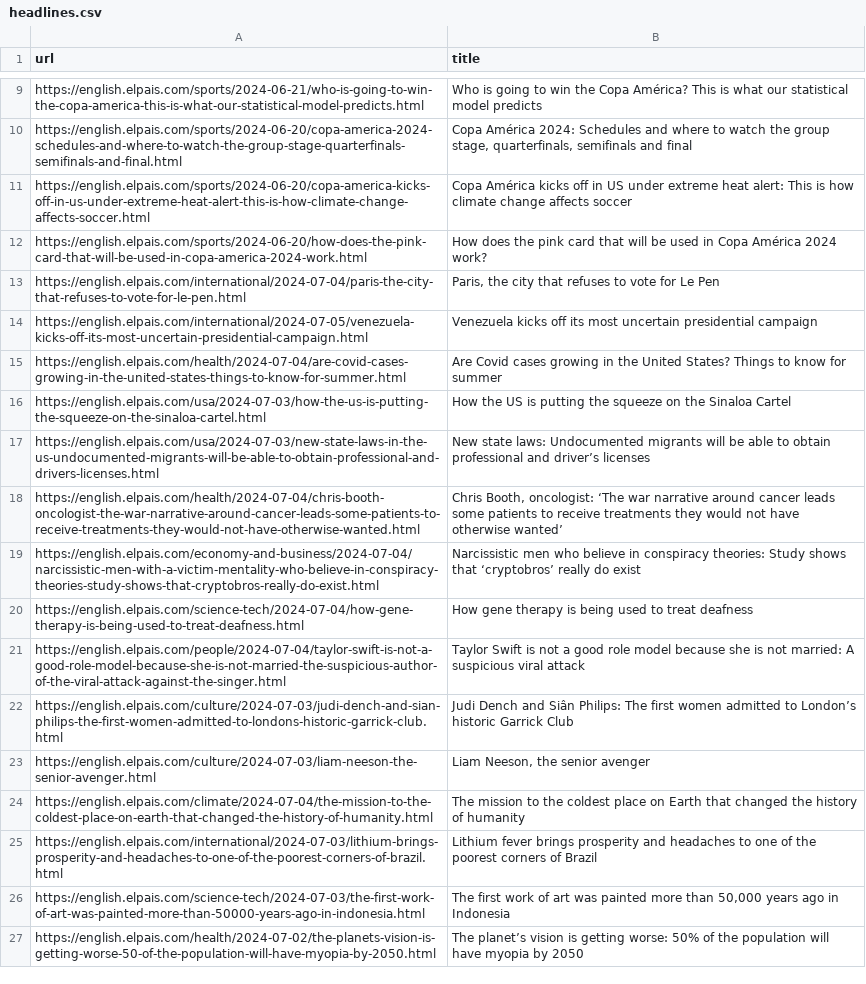
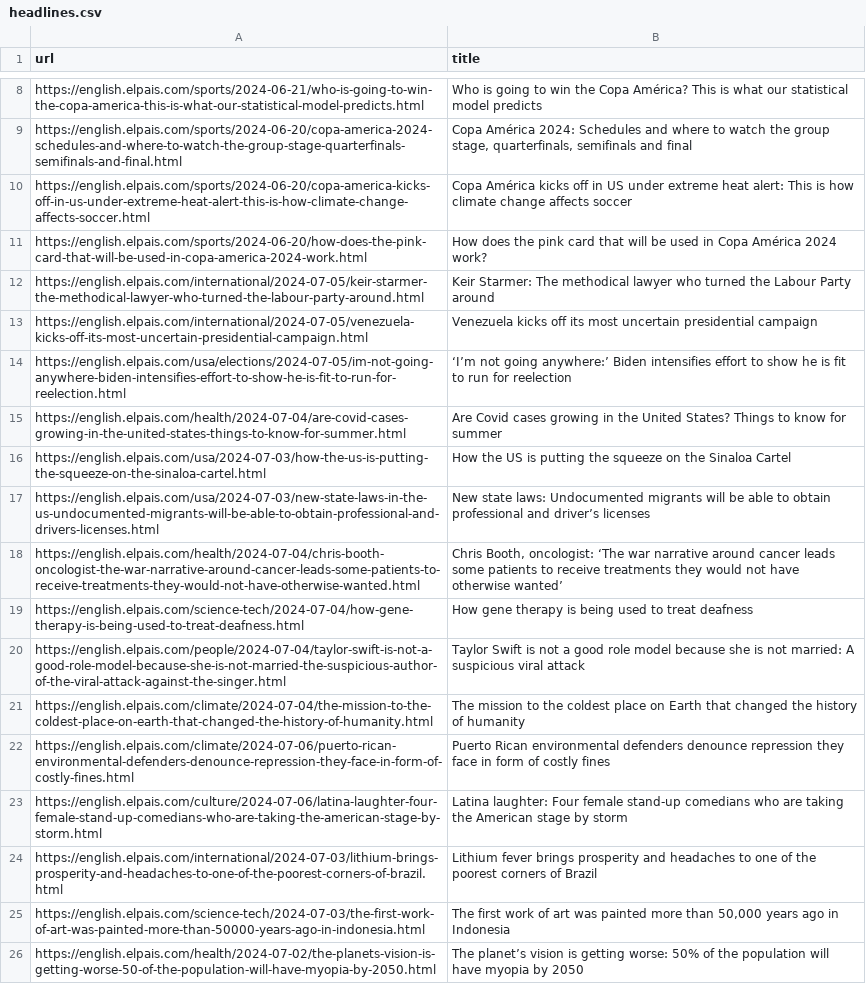
Before and after one commit to jsoma/scraper-sample, a CSV file: headlines.csv, drawn as a sheet; only a part is shown, gaps mark what is left out; the diff covers the shown part only.

```diff
--- a/headlines.csv
+++ b/headlines.csv
@@ -12,4 +11,5 @@ https://english.elpais.com/sports/2024-06-20/copa-america-kicks-off-in-us-under-
 https://english.elpais.com/sports/2024-06-20/how-does-the-pink-card-that-will-be-used-in-copa-america-2024-work.html,How does the pink card that will be used in Copa América 2024 work?
-https://english.elpais.com/international/2024-07-04/paris-the-city-that-refuses-to-vote-for-le-pen.html,"Paris, the city that refuses to vote for Le Pen"
+https://english.elpais.com/international/2024-07-05/keir-starmer-the-methodical-lawyer-who-turned-the-labour-party-around.html,Keir Starmer: The methodical lawyer who turned the Labour Party around
 https://english.elpais.com/international/2024-07-05/venezuela-kicks-off-its-most-uncertain-presidential-campaign.html,Venezuela kicks off its most uncertain presidential campaign
+https://english.elpais.com/usa/elections/2024-07-05/im-not-going-anywhere-biden-intensifies-effort-to-show-he-is-fit-to-run-for-reelection.html,‘I’m not going anywhere:’ Biden intensifies effort to show he is fit to run for reelection
 https://english.elpais.com/health/2024-07-04/are-covid-cases-growing-in-the-united-states-things-to-know-for-summer.html,Are Covid cases growing in the United States? Things to know for summer
@@ -18,8 +18,7 @@ https://english.elpais.com/usa/2024-07-03/new-state-laws-in-the-us-undocumented-
 https://english.elpais.com/health/2024-07-04/chris-booth-oncologist-the-war-narrative-around-cancer-leads-some-patients-to-receive-treatments-they-would-not-have-otherwise-wanted.html,"Chris Booth, oncologist: ‘The war narrative around cancer leads some patients to receive treatments they would not have otherwise wanted’"
-https://english.elpais.com/economy-and-business/2024-07-04/narcissistic-men-with-a-victim-mentality-who-believe-in-conspiracy-theories-study-shows-that-cryptobros-really-do-exist.html,Narcissistic men who believe in conspiracy theories: Study shows that ‘cryptobros’ really do exist
 https://english.elpais.com/science-tech/2024-07-04/how-gene-therapy-is-being-used-to-treat-deafness.html,How gene therapy is being used to treat deafness
 https://english.elpais.com/people/2024-07-04/taylor-swift-is-not-a-good-role-model-because-she-is-not-married-the-suspicious-author-of-the-viral-attack-against-the-singer.html,Taylor Swift is not a good role model because she is not married: A suspicious viral attack
-https://english.elpais.com/culture/2024-07-03/judi-dench-and-sian-philips-the-first-women-admitted-to-londons-historic-garrick-club.html,Judi Dench and Siân Philips: The first women admitted to London’s historic Garrick Club
-https://english.elpais.com/culture/2024-07-03/liam-neeson-the-senior-avenger.html,"Liam Neeson, the senior avenger"
 https://english.elpais.com/climate/2024-07-04/the-mission-to-the-coldest-place-on-earth-that-changed-the-history-of-humanity.html,The mission to the coldest place on Earth that changed the history of humanity
+https://english.elpais.com/climate/2024-07-06/puerto-rican-environmental-defenders-denounce-repression-they-face-in-form-of-costly-fines.html,Puerto Rican environmental defenders denounce repression they face in form of costly fines
+https://english.elpais.com/culture/2024-07-06/latina-laughter-four-female-stand-up-comedians-who-are-taking-the-american-stage-by-storm.html,Latina laughter: Four female stand-up comedians who are taking the American stage by storm
 https://english.elpais.com/international/2024-07-03/lithium-brings-prosperity-and-headaches-to-one-of-the-poorest-corners-of-brazil.html,Lithium fever brings prosperity and headaches to one of the poorest corners of Brazil
```
Also changed, not shown: 6 added rows, 6 removed rows and 3 moved rows elsewhere in this file.
